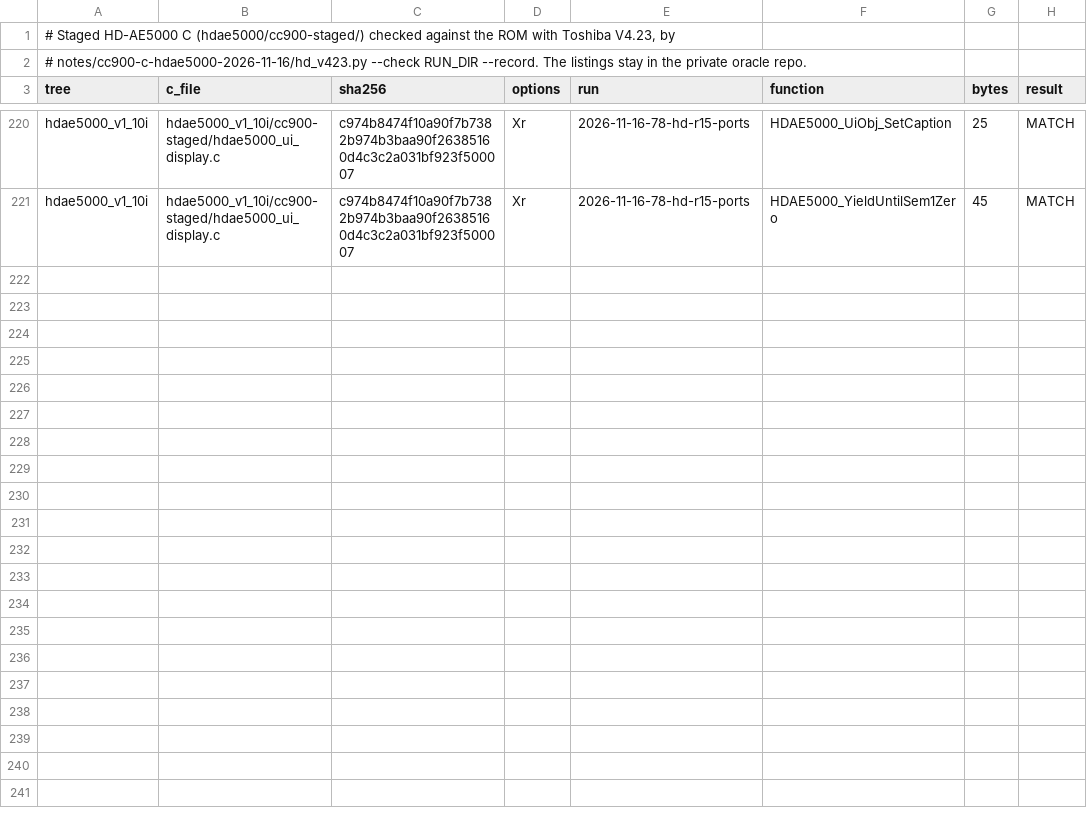
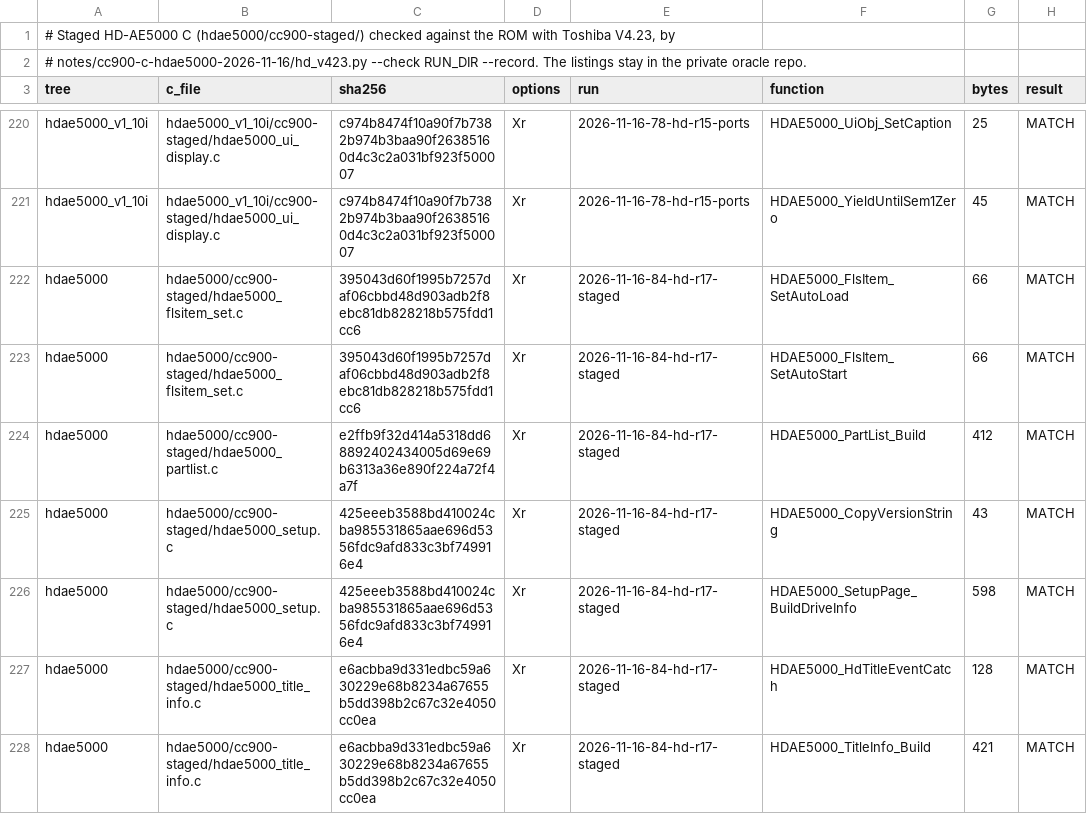
Before and after one commit to ArqueologiaDigital/technics-roms-disasm, a TSV file: notes/cc900-c-hdae5000-2026-11-16/staged_v423.tsv, drawn as a sheet; only a part is shown, gaps mark what is left out.

```diff
--- a/notes/cc900-c-hdae5000-2026-11-16/staged_v423.tsv
+++ b/notes/cc900-c-hdae5000-2026-11-16/staged_v423.tsv
@@ -221 +221,8 @@ hdae5000_v1_10i	hdae5000_v1_10i/cc900-staged/hdae5000_ui_display.c	c974b8474f10a
 hdae5000_v1_10i	hdae5000_v1_10i/cc900-staged/hdae5000_ui_display.c	c974b8474f10a90f7b7382b974b3baa90f26385160d4c3c2a031bf923f500007	Xr	2026-11-16-78-hd-r15-ports	HDAE5000_YieldUntilSem1Zero	45	MATCH
+hdae5000	hdae5000/cc900-staged/hdae5000_flsitem_set.c	395043d60f1995b7257daf06cbbd48d903adb2f8ebc81db828218b575fdd1cc6	Xr	2026-11-16-84-hd-r17-staged	HDAE5000_FlsItem_SetAutoLoad	66	MATCH
+hdae5000	hdae5000/cc900-staged/hdae5000_flsitem_set.c	395043d60f1995b7257daf06cbbd48d903adb2f8ebc81db828218b575fdd1cc6	Xr	2026-11-16-84-hd-r17-staged	HDAE5000_FlsItem_SetAutoStart	66	MATCH
+hdae5000	hdae5000/cc900-staged/hdae5000_partlist.c	e2ffb9f32d414a5318dd68892402434005d69e69b6313a36e890f224a72f4a7f	Xr	2026-11-16-84-hd-r17-staged	HDAE5000_PartList_Build	412	MATCH
+hdae5000	hdae5000/cc900-staged/hdae5000_setup.c	425eeeb3588bd410024cba985531865aae696d5356fdc9afd833c3bf749916e4	Xr	2026-11-16-84-hd-r17-staged	HDAE5000_CopyVersionString	43	MATCH
+hdae5000	hdae5000/cc900-staged/hdae5000_setup.c	425eeeb3588bd410024cba985531865aae696d5356fdc9afd833c3bf749916e4	Xr	2026-11-16-84-hd-r17-staged	HDAE5000_SetupPage_BuildDriveInfo	598	MATCH
+hdae5000	hdae5000/cc900-staged/hdae5000_title_info.c	e6acbba9d331edbc59a630229e68b8234a67655b5dd398b2c67c32e4050cc0ea	Xr	2026-11-16-84-hd-r17-staged	HDAE5000_HdTitleEventCatch	128	MATCH
+hdae5000	hdae5000/cc900-staged/hdae5000_title_info.c	e6acbba9d331edbc59a630229e68b8234a67655b5dd398b2c67c32e4050cc0ea	Xr	2026-11-16-84-hd-r17-staged	HDAE5000_TitleInfo_Build	421	MATCH
```
Also changed, not shown: 7 other files.
